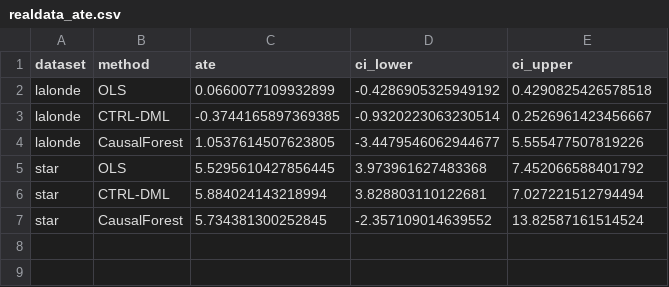
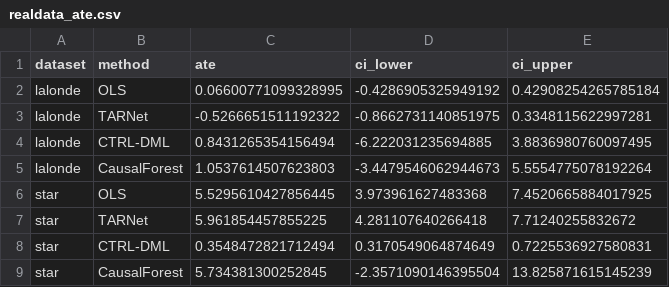
Before and after one commit to lanmaker/CTRL-DML, a CSV file: output/tables/realdata_ate.csv, drawn as a sheet.

```diff
--- a/output/tables/realdata_ate.csv
+++ b/output/tables/realdata_ate.csv
@@ -1,7 +1,9 @@
 dataset,method,ate,ci_lower,ci_upper
-lalonde,OLS,0.0660077109932899,-0.4286905325949192,0.4290825426578518
-lalonde,CTRL-DML,-0.3744165897369385,-0.9320223063230514,0.2526961423456667
-lalonde,CausalForest,1.0537614507623805,-3.4479546062944677,5.555477507819226
-star,OLS,5.5295610427856445,3.973961627483368,7.452066588401792
-star,CTRL-DML,5.884024143218994,3.828803110122681,7.027221512794494
-star,CausalForest,5.734381300252845,-2.357109014639552,13.82587161514524
+lalonde,OLS,0.06600771099328995,-0.4286905325949192,0.42908254265785184
+lalonde,TARNet,-0.5266651511192322,-0.8662731140851975,0.3348115622997281
+lalonde,CTRL-DML,0.8431265354156494,-6.222031235694885,3.8836980760097495
+lalonde,CausalForest,1.0537614507623803,-3.4479546062944673,5.5554775078192264
+star,OLS,5.5295610427856445,3.973961627483368,7.4520665884017925
+star,TARNet,5.961854457855225,4.281107640266418,7.71240255832672
+star,CTRL-DML,0.3548472821712494,0.3170549064874649,0.7225536927580831
+star,CausalForest,5.734381300252845,-2.3571090146395504,13.825871615145239
```
Also changed, not shown: output/tables/ablation_results.csv, output/tables/benchmark_results.csv, 42 other files.
